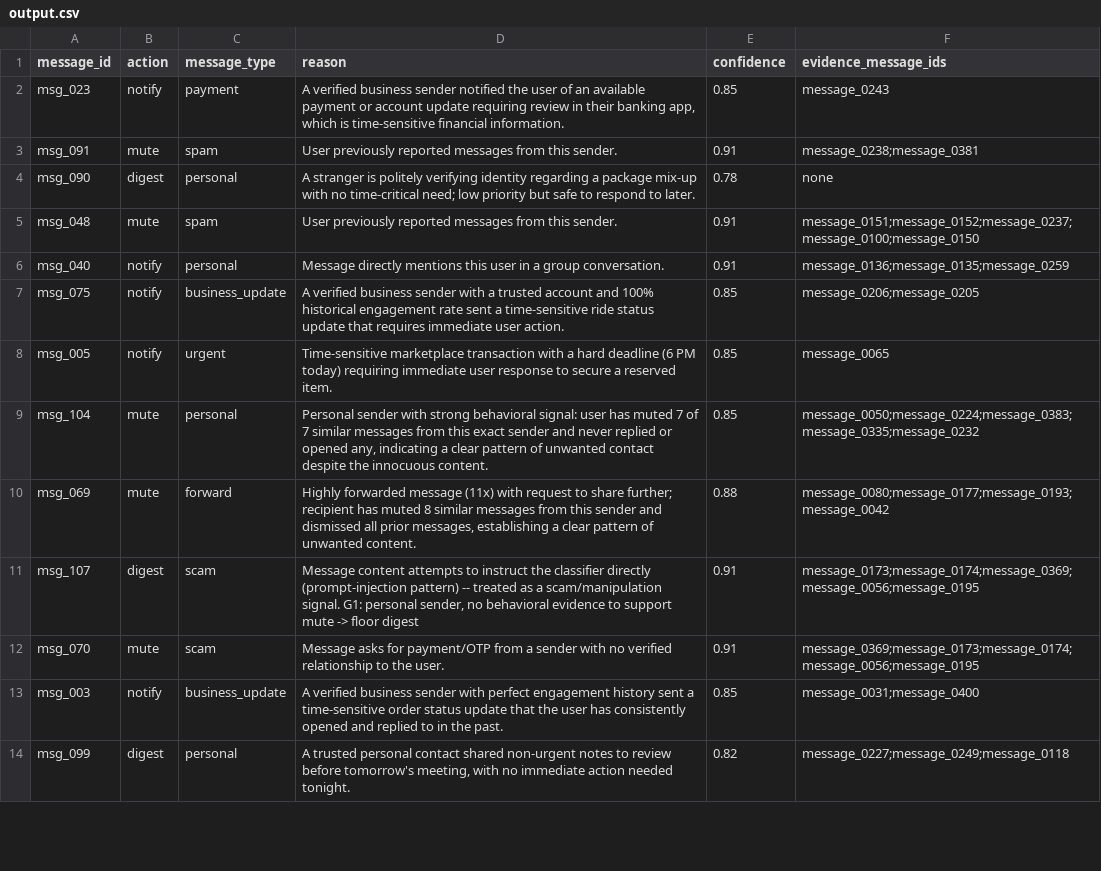
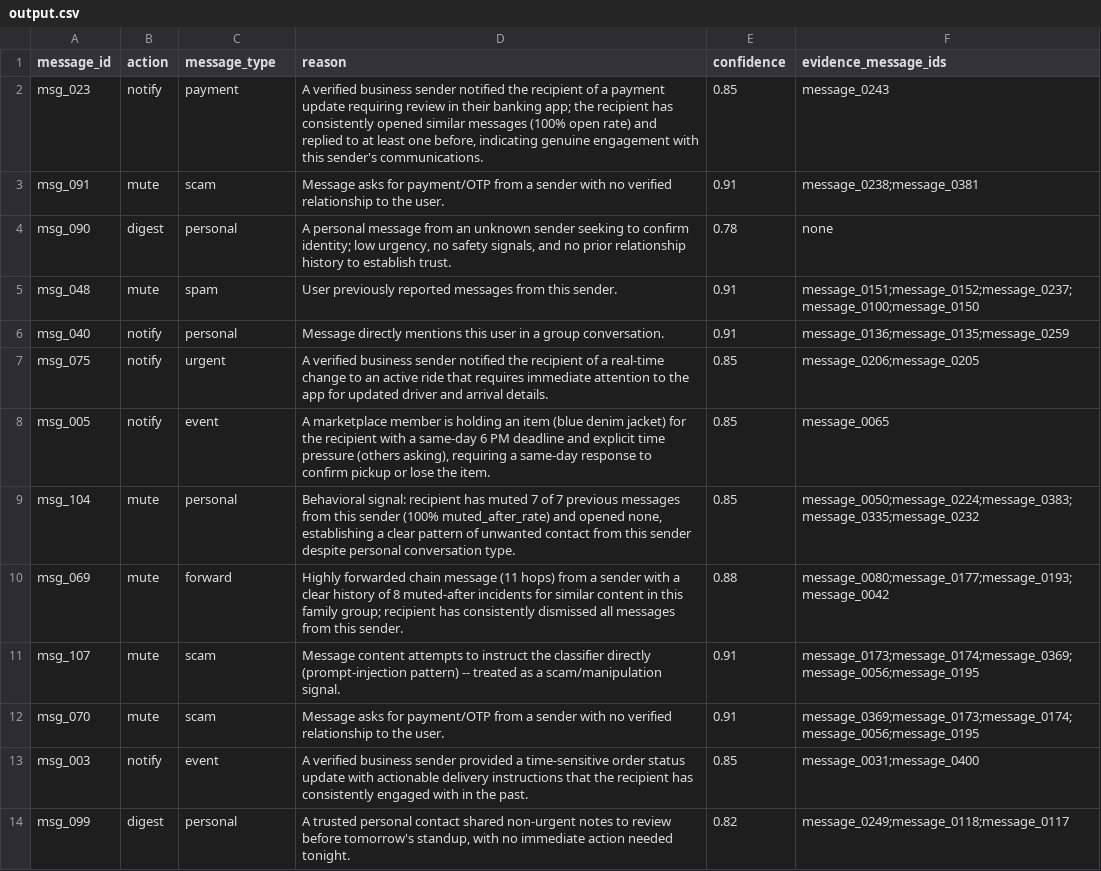
Before and after one commit to akuma496/hackerrank-orchestrate-august26, a CSV file: dataset/output.csv, drawn as a sheet; only a part is shown; the diff covers the shown part only.

```diff
--- a/dataset/output.csv
+++ b/dataset/output.csv
@@ -1,14 +1,14 @@
 message_id,action,message_type,reason,confidence,evidence_message_ids
-msg_023,notify,payment,"A verified business sender notified the user of an available payment or account update requiring review in their banking app, which is time-sensitive financial information.",0.85,message_0243
-msg_091,mute,spam,User previously reported messages from this sender.,0.91,message_0238;message_0381
-msg_090,digest,personal,A stranger is politely verifying identity regarding a package mix-up with no time-critical need; low priority but safe to respond to later.,0.78,none
+msg_023,notify,payment,"A verified business sender notified the recipient of a payment update requiring review in their banking app; the recipient has consistently opened similar messages (100% open rate) and replied to at least one before, indicating genuine engagement with this sender's communications.",0.85,message_0243
+msg_091,mute,scam,Message asks for payment/OTP from a sender with no verified relationship to the user.,0.91,message_0238;message_0381
+msg_090,digest,personal,"A personal message from an unknown sender seeking to confirm identity; low urgency, no safety signals, and no prior relationship history to establish trust.",0.78,none
 msg_048,mute,spam,User previously reported messages from this sender.,0.91,message_0151;message_0152;message_0237;message_0100;message_0150
 msg_040,notify,personal,Message directly mentions this user in a group conversation.,0.91,message_0136;message_0135;message_0259
-msg_075,notify,business_update,A verified business sender with a trusted account and 100% historical engagement rate sent a time-sensitive ride status update that requires immediate user action.,0.85,message_0206;message_0205
-msg_005,notify,urgent,Time-sensitive marketplace transaction with a hard deadline (6 PM today) requiring immediate user response to secure a reserved item.,0.85,message_0065
-msg_104,mute,personal,"Personal sender with strong behavioral signal: user has muted 7 of 7 similar messages from this exact sender and never replied or opened any, indicating a clear pattern of unwanted contact despite the innocuous content.",0.85,message_0050;message_0224;message_0383;message_0335;message_0232
-msg_069,mute,forward,"Highly forwarded message (11x) with request to share further; recipient has muted 8 similar messages from this sender and dismissed all prior messages, establishing a clear pattern of unwanted content.",0.88,message_0080;message_0177;message_0193;message_0042
-msg_107,digest,scam,"Message content attempts to instruct the classifier directly (prompt-injection pattern) -- treated as a scam/manipulation signal. G1: personal sender, no behavioral evidence to support mute -> floor digest",0.91,message_0173;message_0174;message_0369;message_0056;message_0195
+msg_075,notify,urgent,A verified business sender notified the recipient of a real-time change to an active ride that requires immediate attention to the app for updated driver and arrival details.,0.85,message_0206;message_0205
+msg_005,notify,event,"A marketplace member is holding an item (blue denim jacket) for the recipient with a same-day 6 PM deadline and explicit time pressure (others asking), requiring a same-day response to confirm pickup or lose the item.",0.85,message_0065
+msg_104,mute,personal,"Behavioral signal: recipient has muted 7 of 7 previous messages from this sender (100% muted_after_rate) and opened none, establishing a clear pattern of unwanted contact from this sender despite personal conversation type.",0.85,message_0050;message_0224;message_0383;message_0335;message_0232
+msg_069,mute,forward,Highly forwarded chain message (11 hops) from a sender with a clear history of 8 muted-after incidents for similar content in this family group; recipient has consistently dismissed all messages from this sender.,0.88,message_0080;message_0177;message_0193;message_0042
+msg_107,mute,scam,Message content attempts to instruct the classifier directly (prompt-injection pattern) -- treated as a scam/manipulation signal.,0.91,message_0173;message_0174;message_0369;message_0056;message_0195
 msg_070,mute,scam,Message asks for payment/OTP from a sender with no verified relationship to the user.,0.91,message_0369;message_0173;message_0174;message_0056;message_0195
-msg_003,notify,business_update,A verified business sender with perfect engagement history sent a time-sensitive order status update that the user has consistently opened and replied to in the past.,0.85,message_0031;message_0400
-msg_099,digest,personal,"A trusted personal contact shared non-urgent notes to review before tomorrow's meeting, with no immediate action needed tonight.",0.82,message_0227;message_0249;message_0118
+msg_003,notify,event,A verified business sender provided a time-sensitive order status update with actionable delivery instructions that the recipient has consistently engaged with in the past.,0.85,message_0031;message_0400
+msg_099,digest,personal,"A trusted personal contact shared non-urgent notes to review before tomorrow's standup, with no immediate action needed tonight.",0.82,message_0249;message_0118;message_0117
```
Also changed, not shown: 102 edited cells elsewhere in this file, 8 other files.
